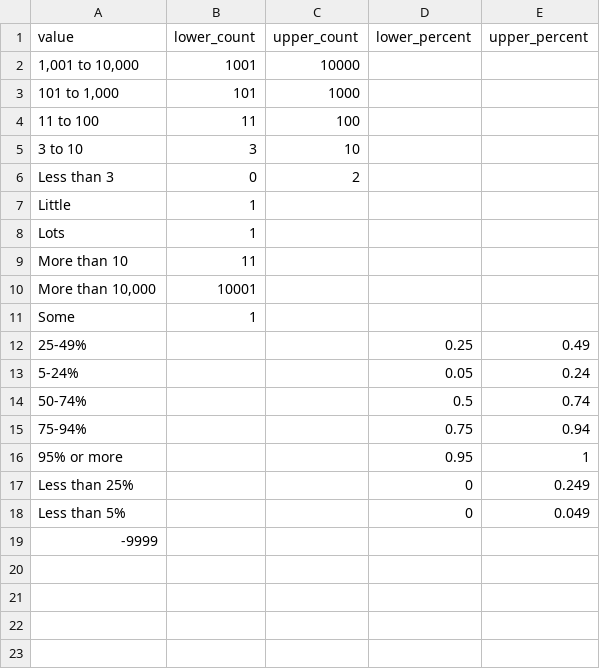
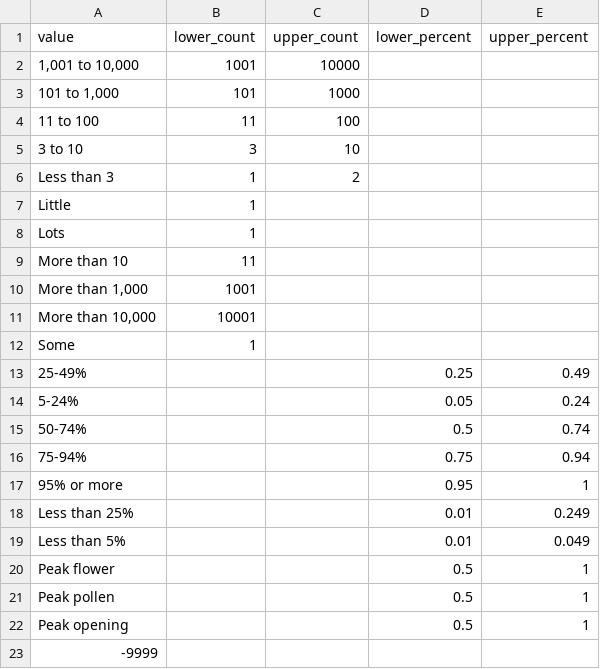
Before and after one commit to biocodellc/ontology-data-pipeline, a CSV file: projects/npn/intensity_values.csv, drawn as a sheet.

Commit message:
updating intensity_values per suggestions from Ellen.  Adding four new fields

```diff
--- a/projects/npn/intensity_values.csv
+++ b/projects/npn/intensity_values.csv
@@ -5,3 +5,3 @@ value,lower_count,upper_count,lower_percent,upper_percent
 3 to 10,3,10,,
-Less than 3,0,2,,
+Less than 3,1,2,,
 Little,1,,,
@@ -9,2 +9,3 @@ Lots,1,,,
 More than 10,11,,,
+"More than 1,000",1001,,,
 "More than 10,000",10001,,,
@@ -16,4 +17,7 @@ Some,1,,,
 95% or more,,,0.95,1
-Less than 25%,,,0,0.249
-Less than 5%,,,0,0.049
+Less than 25%,,,0.01,0.249
+Less than 5%,,,0.01,0.049
+Peak flower,,,0.5,1
+Peak pollen,,,0.5,1
+Peak opening,,,0.5,1
 -9999,,,,
```
